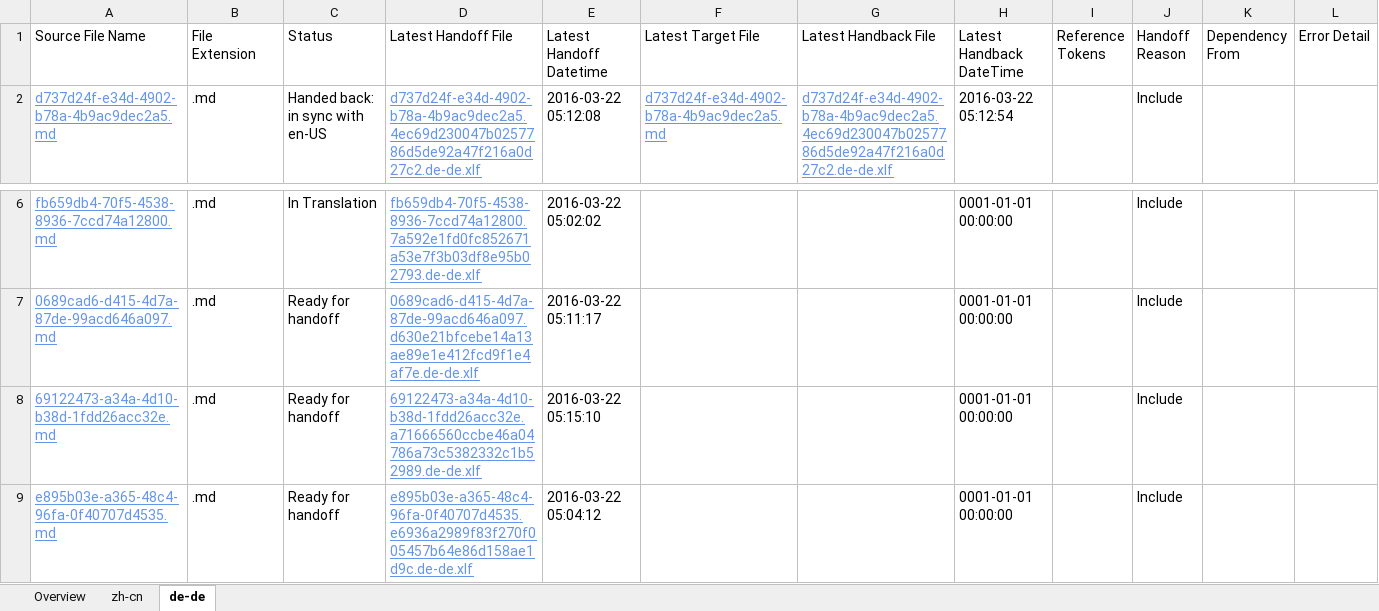
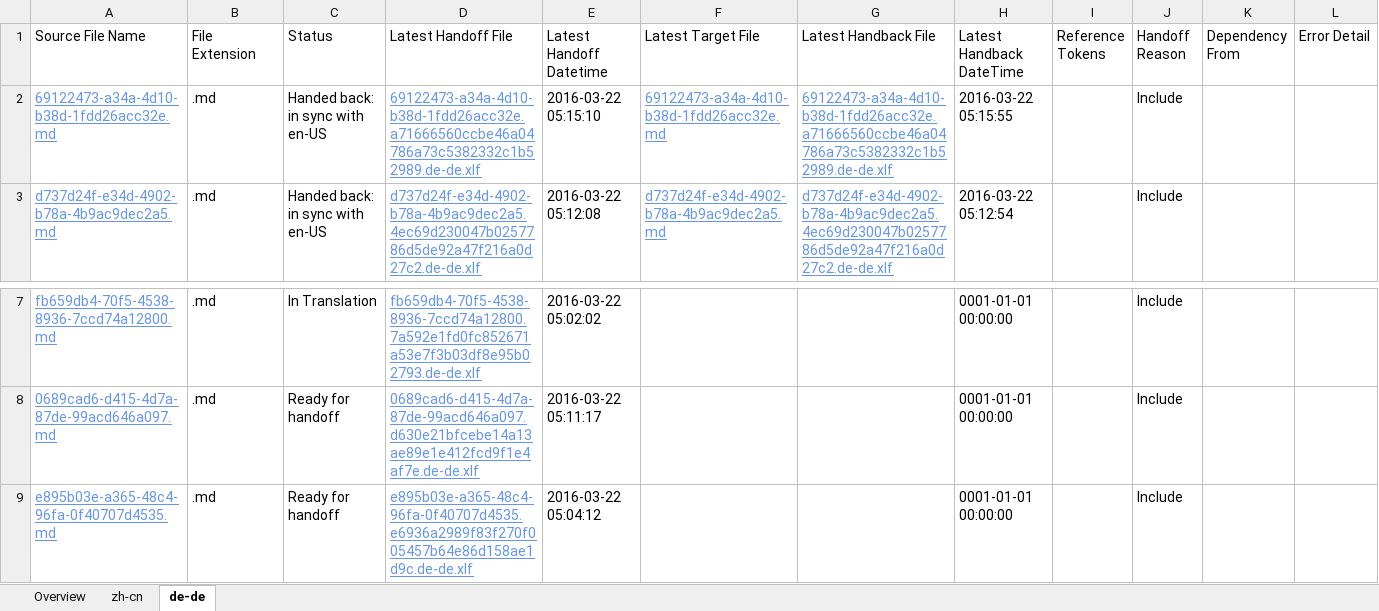
Before and after one commit to OpenLocalizationTestOrg/olhandback, an Excel workbook: ol-handback/OpenLocalizationTest/oltest/xinjiang/localization-status.xlsx, sheet de-de, drawn as a sheet; only a part is shown, gaps mark what is left out; values as stored, in another font and other column widths than the file's, no borders; table styles not drawn; removed rows and columns are numbered as before the commit, all else as after; the diff names each change by its address in the sheet, - before the commit and + after, or states it on an @@ line.

```diff
--- a/ol-handback/OpenLocalizationTest/oltest/xinjiang/localization-status.xlsx (sheet de-de)
+++ b/ol-handback/OpenLocalizationTest/oltest/xinjiang/localization-status.xlsx (sheet de-de)
+row 2: 69122473-a34a-4d10-b38d-1fdd26acc32e.md | .md | Handed back: in sync with en-US | 69122473-a34a-4d10-b38d-1fdd26acc32e.a71666560ccbe46a04786a73c5382332c1b52989.de-de.xlf | 2016-03-22 05:15:10 | 69122473-a34a-4d10-b38d-1fdd26acc32e.md | 69122473-a34a-4d10-b38d-1fdd26acc32e.a71666560ccbe46a04786a73c5382332c1b52989.de-de.xlf | 2016-03-22 05:15:55 |  | Include
-row 8: 69122473-a34a-4d10-b38d-1fdd26acc32e.md | .md | Ready for handoff | 69122473-a34a-4d10-b38d-1fdd26acc32e.a71666560ccbe46a04786a73c5382332c1b52989.de-de.xlf | 2016-03-22 05:15:10 |  |  | 0001-01-01 00:00:00 |  | Include
```
Also changed, not shown: sheet zh-cn, sheet Overview, ol-handback/OpenLocalizationTest/oltest/xinjiang/handback-status.xlsx.
